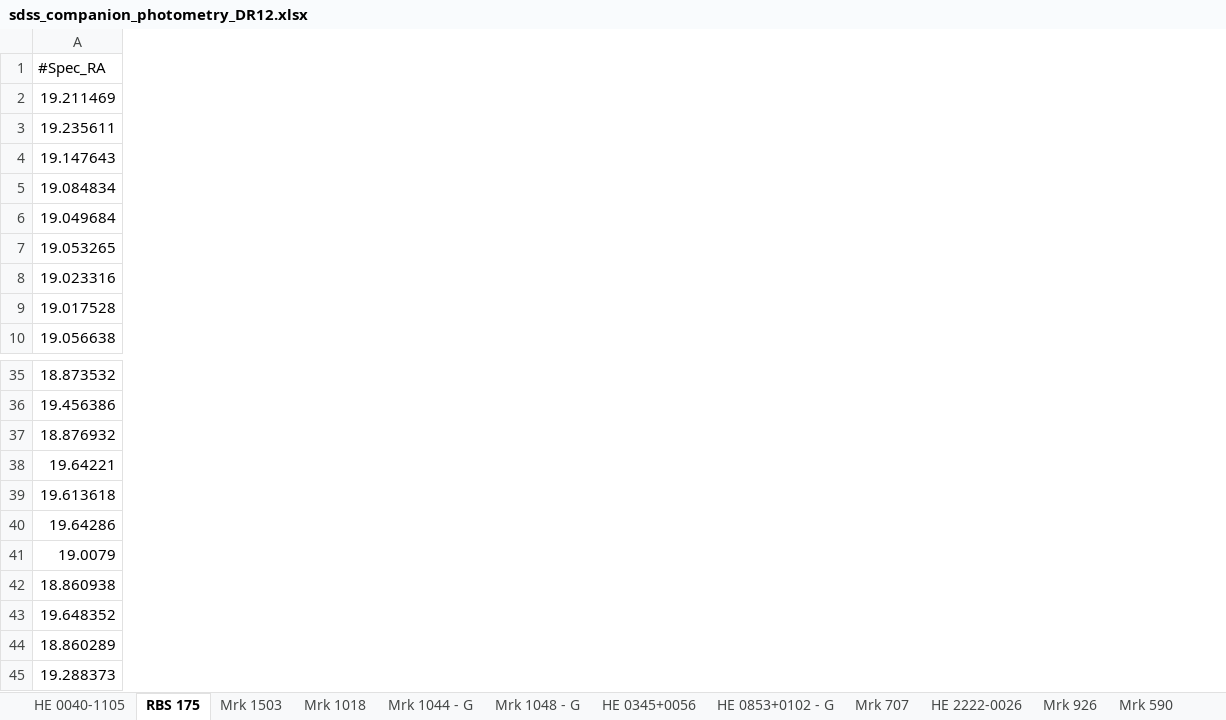
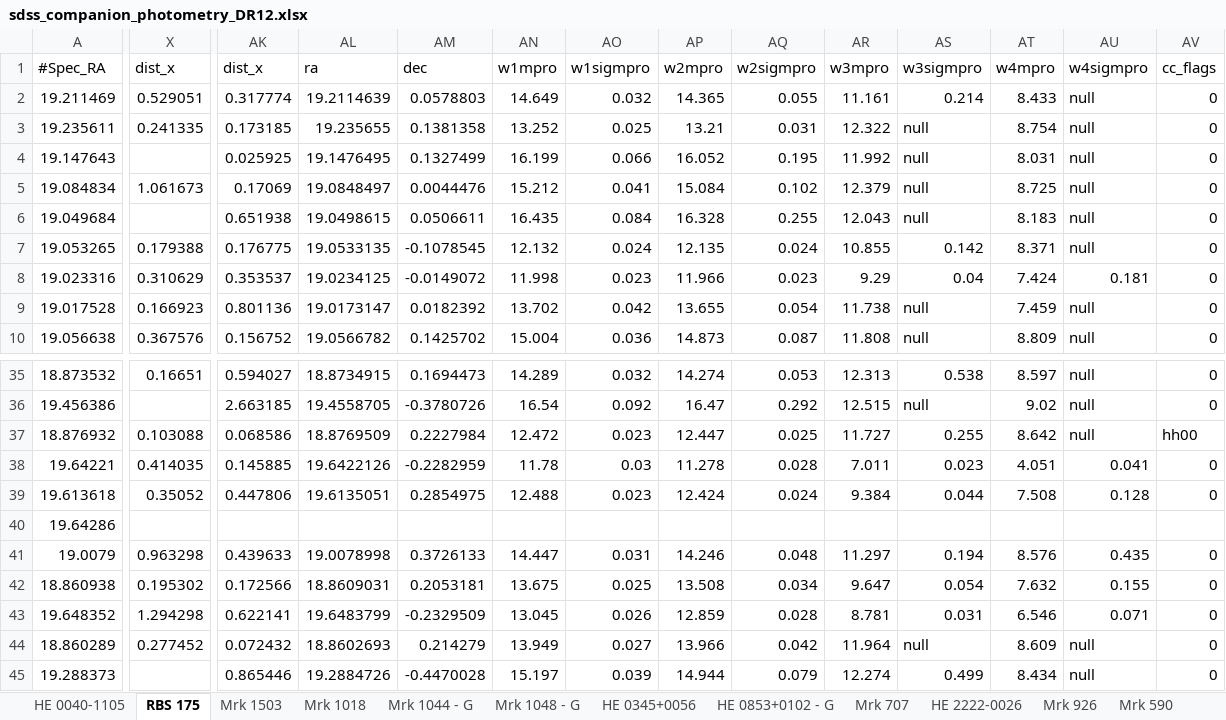
Before and after one commit to camlawlorforsyth/environment_project, an Excel workbook: sdss_companion_photometry_DR12.xlsx, sheet RBS 175, drawn as a sheet; only a part is shown, gaps mark what is left out; values as stored, in another font and other column widths than the file's, no borders; the diff covers the shown part only; the diff names each change by its address in the sheet, - before the commit and + after, or states it on an @@ line.

```diff
--- a/sdss_companion_photometry_DR12.xlsx (sheet RBS 175)
+++ b/sdss_companion_photometry_DR12.xlsx (sheet RBS 175)
+column X (dist_x), rows 2-10: 0.529051 | 0.241335 |  | 1.061673 |  | 0.179388 | 0.310629 | 0.166923 | 0.367576; rows 35-44: 0.16651 |  | 0.103088 | 0.414035 | 0.35052 |  | 0.963298 | 0.195302 | 1.294298 | 0.277452
+column AK (dist_x), rows 2-10: 0.317774 | 0.173185 | 0.025925 | 0.17069 | 0.651938 | 0.176775 | 0.353537 | 0.801136 | 0.156752; rows 35-45: 0.594027 | 2.663185 | 0.068586 | 0.145885 | 0.447806 |  | 0.439633 | 0.172566 | 0.622141 | 0.072432 | 0.865446
+column AL (ra), rows 2-10: 19.2114639 | 19.235655 | 19.1476495 | 19.0848497 | 19.0498615 | 19.0533135 | 19.0234125 | 19.0173147 | 19.0566782; rows 35-45: 18.8734915 | 19.4558705 | 18.8769509 | 19.6422126 | 19.6135051 |  | 19.0078998 | 18.8609031 | 19.6483799 | 18.8602693 | 19.2884726
+column AM (dec), rows 2-10: 0.0578803 | 0.1381358 | 0.1327499 | 0.0044476 | 0.0506611 | -0.1078545 | -0.0149072 | 0.0182392 | 0.1425702; rows 35-45: 0.1694473 | -0.3780726 | 0.2227984 | -0.2282959 | 0.2854975 |  | 0.3726133 | 0.2053181 | -0.2329509 | 0.214279 | -0.4470028
+column AN (w1mpro), rows 2-10: 14.649 | 13.252 | 16.199 | 15.212 | 16.435 | 12.132 | 11.998 | 13.702 | 15.004; rows 35-45: 14.289 | 16.54 | 12.472 | 11.78 | 12.488 |  | 14.447 | 13.675 | 13.045 | 13.949 | 15.197
+column AO (w1sigmpro), rows 2-10: 0.032 | 0.025 | 0.066 | 0.041 | 0.084 | 0.024 | 0.023 | 0.042 | 0.036; rows 35-45: 0.032 | 0.092 | 0.023 | 0.03 | 0.023 |  | 0.031 | 0.025 | 0.026 | 0.027 | 0.039
+column AP (w2mpro), rows 2-10: 14.365 | 13.21 | 16.052 | 15.084 | 16.328 | 12.135 | 11.966 | 13.655 | 14.873; rows 35-45: 14.274 | 16.47 | 12.447 | 11.278 | 12.424 |  | 14.246 | 13.508 | 12.859 | 13.966 | 14.944
+column AQ (w2sigmpro), rows 2-10: 0.055 | 0.031 | 0.195 | 0.102 | 0.255 | 0.024 | 0.023 | 0.054 | 0.087; rows 35-45: 0.053 | 0.292 | 0.025 | 0.028 | 0.024 |  | 0.048 | 0.034 | 0.028 | 0.042 | 0.079
+column AR (w3mpro), rows 2-10: 11.161 | 12.322 | 11.992 | 12.379 | 12.043 | 10.855 | 9.29 | 11.738 | 11.808; rows 35-45: 12.313 | 12.515 | 11.727 | 7.011 | 9.384 |  | 11.297 | 9.647 | 8.781 | 11.964 | 12.274
+column AS (w3sigmpro), rows 2-10: 0.214 | null | null | null | null | 0.142 | 0.04 | null | null; rows 35-45: 0.538 | null | 0.255 | 0.023 | 0.044 |  | 0.194 | 0.054 | 0.031 | null | 0.499
+column AT (w4mpro), rows 2-10: 8.433 | 8.754 | 8.031 | 8.725 | 8.183 | 8.371 | 7.424 | 7.459 | 8.809; rows 35-45: 8.597 | 9.02 | 8.642 | 4.051 | 7.508 |  | 8.576 | 7.632 | 6.546 | 8.609 | 8.434
+column AU (w4sigmpro), rows 2-10: null | null | null | null | null | null | 0.181 | null | null; rows 35-45: null | null | null | 0.041 | 0.128 |  | 0.435 | 0.155 | 0.071 | null | null
+column AV (cc_flags), rows 2-10: all 0; rows 35-45: 0 | 0 | hh00 | 0 | 0 |  | 0 | 0 | 0 | 0 | 0
```
Also changed, not shown: 2 added columns and 12 edited cells elsewhere in this sheet, sheet Mrk 926, sheet HE 0040-1105, sheet Mrk 707, sheet HE 0345+0056, sheet Mrk 590, sheet HE 0853+0102 - G, 5 more sheets.
